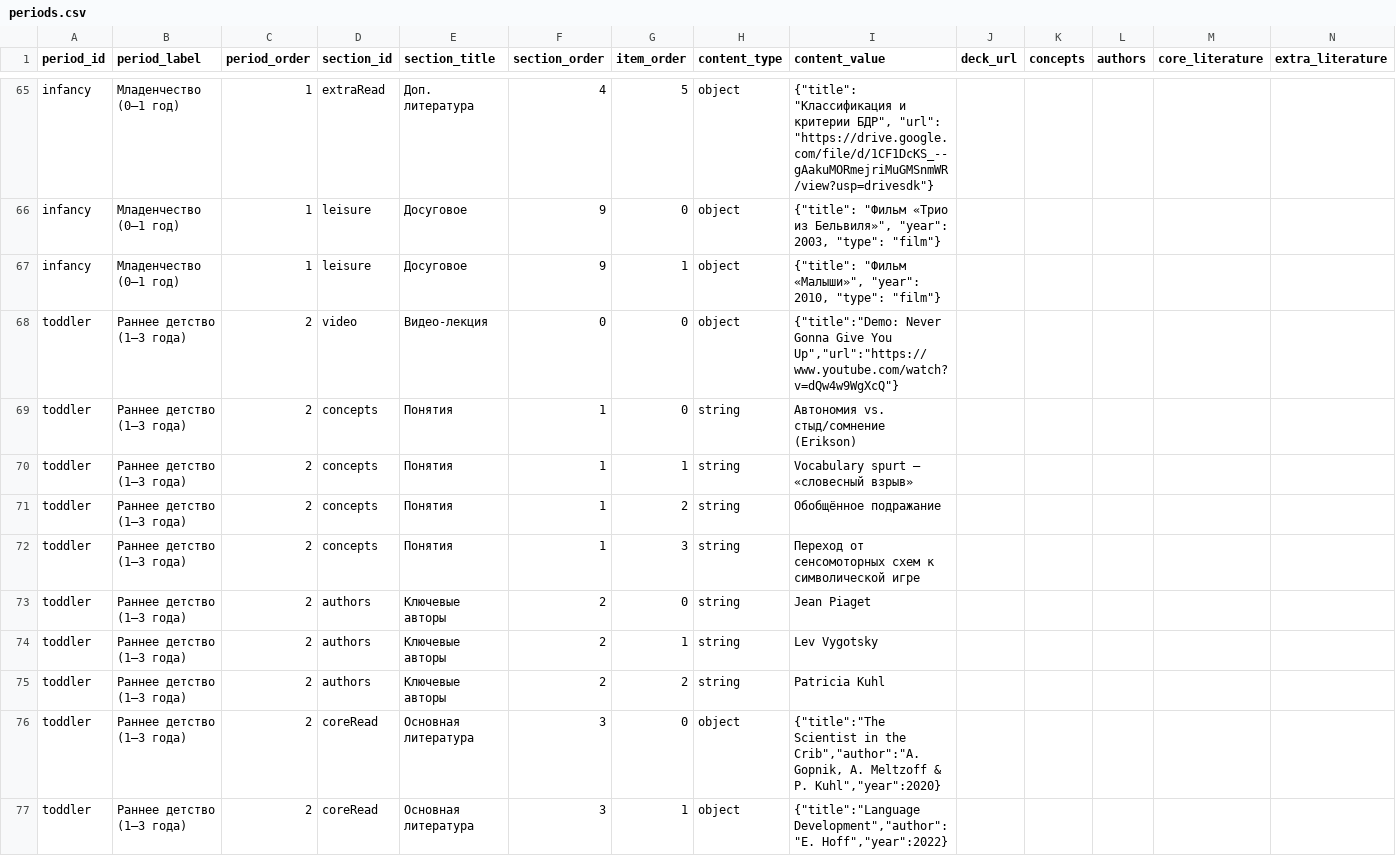
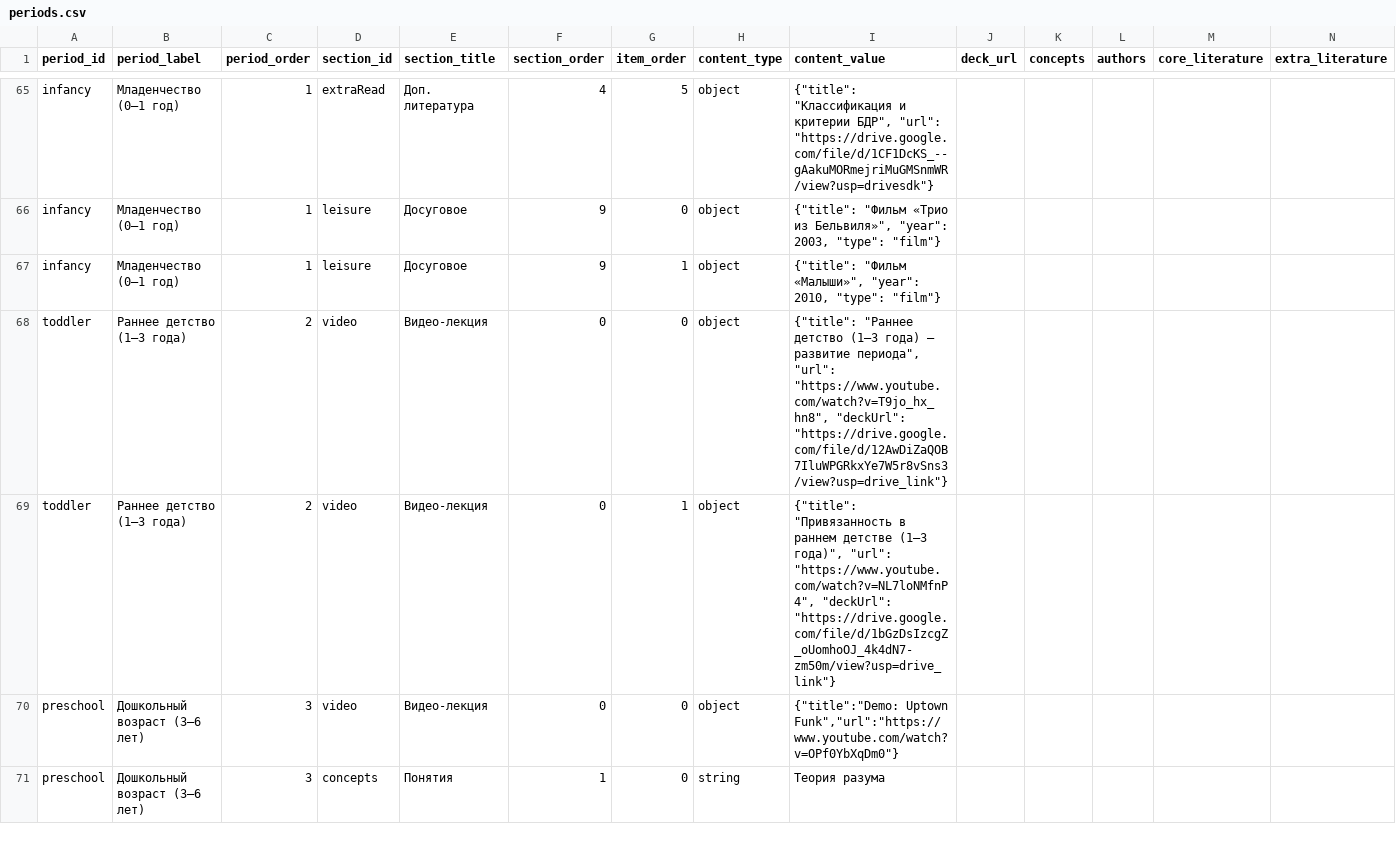
Before and after one commit to biboandbobo2/psych-dev-site, a CSV file: public/content/periods.csv, drawn as a sheet; only a part is shown, gaps mark what is left out; the shorter side is filled out with more unchanged rows; removed rows and columns are numbered as before the commit, all else as after; rows hold the shown columns only; the diff covers the shown part only; the diff names each change by its address in the sheet, - before the commit and + after, or states it on an @@ line.

Commit message:
content 1-3

```diff
--- a/public/content/periods.csv
+++ b/public/content/periods.csv
-I68 (content_value): {"title":"Demo: Never Gonna Give You Up","url":"https://www.youtube.com/watch?v=dQw4w9WgXcQ"}
+I68 (content_value): {"title": "Раннее детство (1–3 года) — развитие периода", "url": "https://www.youtube.com/watch?v=T9jo_hx_hn8", "deckUrl": "https://drive.google.com/file/d/12AwDiZaQOB7IluWPGRkxYe7W5r8vSns3/view?usp=drive_link"}
-row 69: toddler | Раннее детство (1–3 года) | 2 | concepts | Понятия | 1 | 0 | string | Автономия vs. стыд/сомнение (Erikson)
-row 70: toddler | Раннее детство (1–3 года) | 2 | concepts | Понятия | 1 | 1 | string | Vocabulary spurt — «словесный взрыв»
-row 71: toddler | Раннее детство (1–3 года) | 2 | concepts | Понятия | 1 | 2 | string | Обобщённое подражание
-row 72: toddler | Раннее детство (1–3 года) | 2 | concepts | Понятия | 1 | 3 | string | Переход от сенсомоторных схем к символической игре
-row 73: toddler | Раннее детство (1–3 года) | 2 | authors | Ключевые авторы | 2 | 0 | string | Jean Piaget
-row 74: toddler | Раннее детство (1–3 года) | 2 | authors | Ключевые авторы | 2 | 1 | string | Lev Vygotsky
-row 75: toddler | Раннее детство (1–3 года) | 2 | authors | Ключевые авторы | 2 | 2 | string | Patricia Kuhl
-row 76: toddler | Раннее детство (1–3 года) | 2 | coreRead | Основная литература | 3 | 0 | object | {"title":"The Scientist in the Crib","author":"A. Gopnik, A. Meltzoff & P. Kuhl","year":2020}
-D69 (section_id): coreRead
+D69 (section_id): video
-E69 (section_title): Основная литература
+E69 (section_title): Видео-лекция
-F69 (section_order): 3
+F69 (section_order): 0
-I69 (content_value): {"title":"Language Development","author":"E. Hoff","year":2022}
+I69 (content_value): {"title": "Привязанность в раннем детстве (1–3 года)", "url": "https://www.youtube.com/watch?v=NL7loNMfnP4", "deckUrl": "https://drive.google.com/file/d/1bGzDsIzcgZ_oUomhoOJ_4k4dN7-zm50m/view?usp=drive_link"}
```
Also changed, not shown: 9 removed rows elsewhere in this file, 2 other files.
